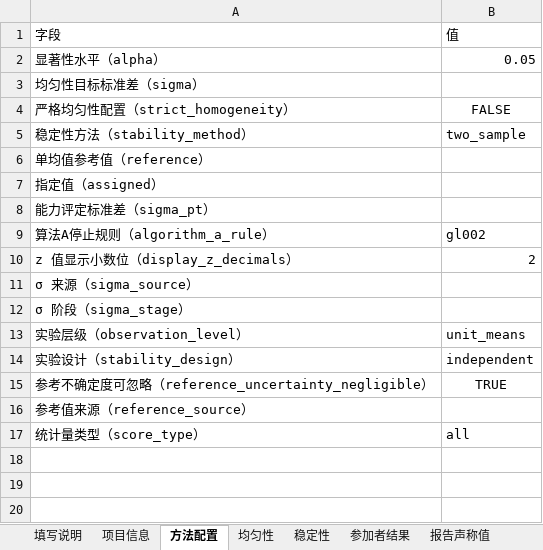
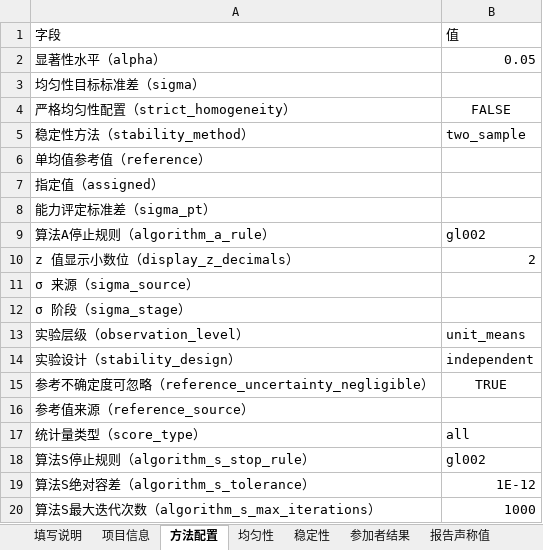
Before and after one commit to wangzhichao-jpg/openpt, an Excel workbook: examples/assigned_value_scores.xlsx, sheet 方法配置, drawn as a sheet; values as stored, in another font and other column widths than the file's, no borders; the diff names each change by its address in the sheet, - before the commit and + after, or states it on an @@ line.

```diff
--- a/examples/assigned_value_scores.xlsx (sheet 方法配置)
+++ b/examples/assigned_value_scores.xlsx (sheet 方法配置)
+row 18: 算法S停止规则（algorithm_s_stop_rule） | gl002
+row 19: 算法S绝对容差（algorithm_s_tolerance） | 1E-12
+row 20: 算法S最大迭代次数（algorithm_s_max_iterations） | 1000
```
Also changed, not shown: 7 other files.
